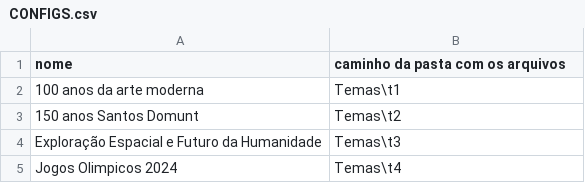
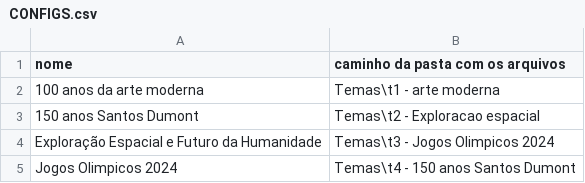
Before and after one commit to SNeto99/PIM_ADS_Gerenciamento-de-museus, a CSV file: ProgramaFinal2/Temas/CONFIGS.csv, drawn as a sheet.

```diff
--- a/ProgramaFinal2/Temas/CONFIGS.csv
+++ b/ProgramaFinal2/Temas/CONFIGS.csv
@@ -1,5 +1,5 @@
 nome                                    ;caminho da pasta com os arquivos
-100 anos da arte moderna                ;Temas\t1
-150 anos Santos Domunt                  ;Temas\t2
-Exploração Espacial e Futuro da Humanidade;Temas\t3
-Jogos Olimpicos 2024                    ;Temas\t4
+100 anos da arte moderna                ;Temas\t1 - arte moderna
+150 anos Santos Dumont                  ;Temas\t2 - Exploracao espacial
+Exploração Espacial e Futuro da Humanidade;Temas\t3 - Jogos Olimpicos 2024
+Jogos Olimpicos 2024                    ;Temas\t4 - 150 anos Santos Dumont
```
Also changed, not shown: ProgramaFinal2/tickets.csv, 49 other files.
